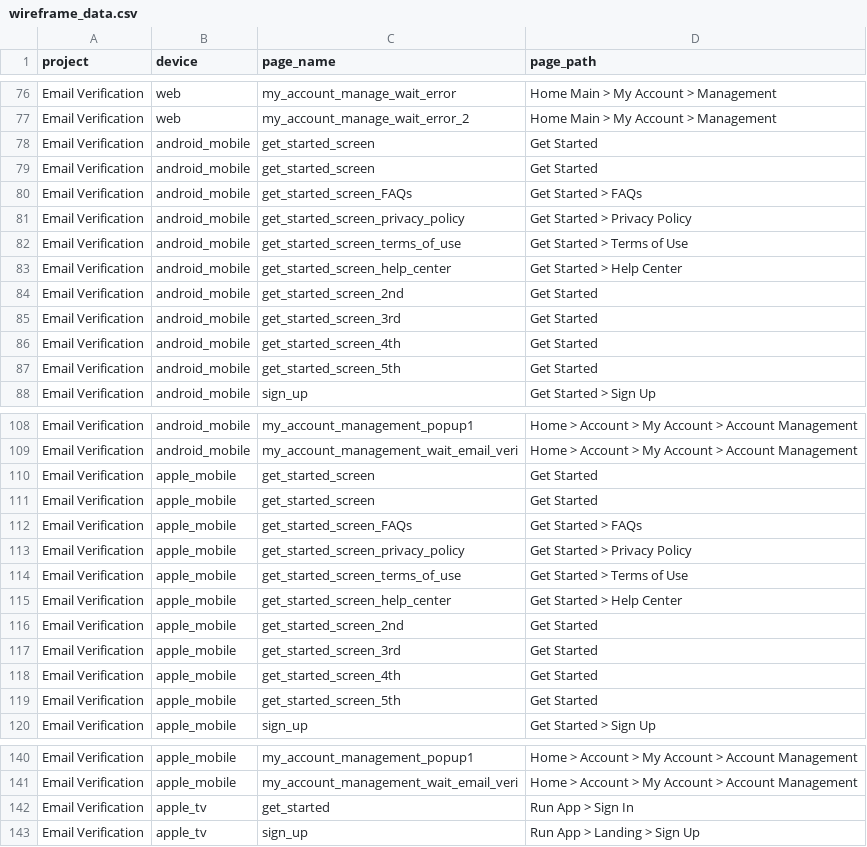
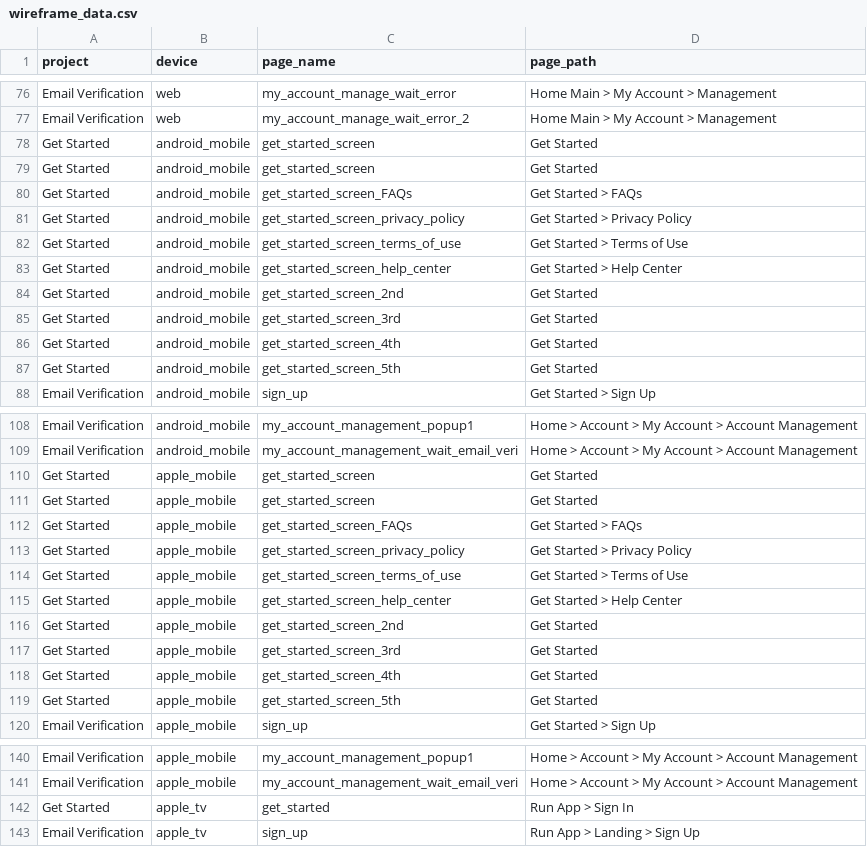
Before and after one commit to offthemenu/tech-reviewer-backend, a CSV file: data/wireframe_data.csv, drawn as a sheet; only a part is shown, gaps mark what is left out; the diff covers the shown part only.

Commit message:
Update wireframe data to standardize 'Get Started' labels across platforms

```diff
--- a/data/wireframe_data.csv
+++ b/data/wireframe_data.csv
@@ -77,12 +77,12 @@ Email Verification,web,my_account_manage_wait_error,Home Main > My Account > Man
 Email Verification,web,my_account_manage_wait_error_2,Home Main > My Account > Management
-Email Verification,android_mobile,get_started_screen,Get Started
-Email Verification,android_mobile,get_started_screen,Get Started
-Email Verification,android_mobile,get_started_screen_FAQs,Get Started > FAQs
-Email Verification,android_mobile,get_started_screen_privacy_policy,Get Started > Privacy Policy
-Email Verification,android_mobile,get_started_screen_terms_of_use,Get Started > Terms of Use
-Email Verification,android_mobile,get_started_screen_help_center,Get Started > Help Center
-Email Verification,android_mobile,get_started_screen_2nd,Get Started
-Email Verification,android_mobile,get_started_screen_3rd,Get Started
-Email Verification,android_mobile,get_started_screen_4th,Get Started
-Email Verification,android_mobile,get_started_screen_5th,Get Started
+Get Started,android_mobile,get_started_screen,Get Started
+Get Started,android_mobile,get_started_screen,Get Started
+Get Started,android_mobile,get_started_screen_FAQs,Get Started > FAQs
+Get Started,android_mobile,get_started_screen_privacy_policy,Get Started > Privacy Policy
+Get Started,android_mobile,get_started_screen_terms_of_use,Get Started > Terms of Use
+Get Started,android_mobile,get_started_screen_help_center,Get Started > Help Center
+Get Started,android_mobile,get_started_screen_2nd,Get Started
+Get Started,android_mobile,get_started_screen_3rd,Get Started
+Get Started,android_mobile,get_started_screen_4th,Get Started
+Get Started,android_mobile,get_started_screen_5th,Get Started
 Email Verification,android_mobile,sign_up,Get Started > Sign Up
@@ -109,12 +109,12 @@ Email Verification,android_mobile,my_account_management_popup1,Home > Account >
 Email Verification,android_mobile,my_account_management_wait_email_veri,Home > Account > My Account > Account Management
-Email Verification,apple_mobile,get_started_screen,Get Started
-Email Verification,apple_mobile,get_started_screen,Get Started
-Email Verification,apple_mobile,get_started_screen_FAQs,Get Started > FAQs
-Email Verification,apple_mobile,get_started_screen_privacy_policy,Get Started > Privacy Policy
-Email Verification,apple_mobile,get_started_screen_terms_of_use,Get Started > Terms of Use
-Email Verification,apple_mobile,get_started_screen_help_center,Get Started > Help Center
-Email Verification,apple_mobile,get_started_screen_2nd,Get Started
-Email Verification,apple_mobile,get_started_screen_3rd,Get Started
-Email Verification,apple_mobile,get_started_screen_4th,Get Started
-Email Verification,apple_mobile,get_started_screen_5th,Get Started
+Get Started,apple_mobile,get_started_screen,Get Started
+Get Started,apple_mobile,get_started_screen,Get Started
+Get Started,apple_mobile,get_started_screen_FAQs,Get Started > FAQs
+Get Started,apple_mobile,get_started_screen_privacy_policy,Get Started > Privacy Policy
+Get Started,apple_mobile,get_started_screen_terms_of_use,Get Started > Terms of Use
+Get Started,apple_mobile,get_started_screen_help_center,Get Started > Help Center
+Get Started,apple_mobile,get_started_screen_2nd,Get Started
+Get Started,apple_mobile,get_started_screen_3rd,Get Started
+Get Started,apple_mobile,get_started_screen_4th,Get Started
+Get Started,apple_mobile,get_started_screen_5th,Get Started
 Email Verification,apple_mobile,sign_up,Get Started > Sign Up
@@ -141,3 +141,3 @@ Email Verification,apple_mobile,my_account_management_popup1,Home > Account > My
 Email Verification,apple_mobile,my_account_management_wait_email_veri,Home > Account > My Account > Account Management
-Email Verification,apple_tv,get_started,Run App > Sign In
+Get Started,apple_tv,get_started,Run App > Sign In
 Email Verification,apple_tv,sign_up,Run App > Landing > Sign Up
```
Also changed, not shown: 10 edited cells elsewhere in this file.
